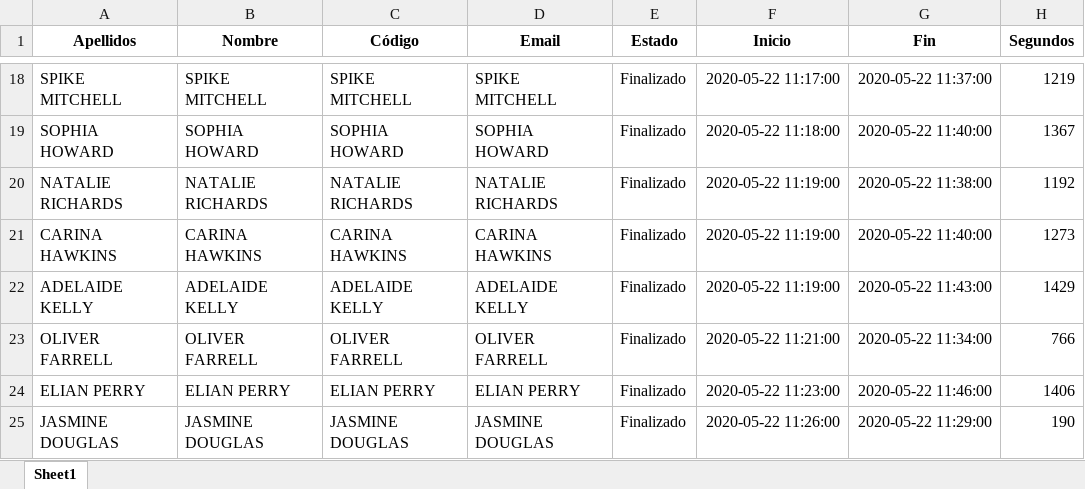
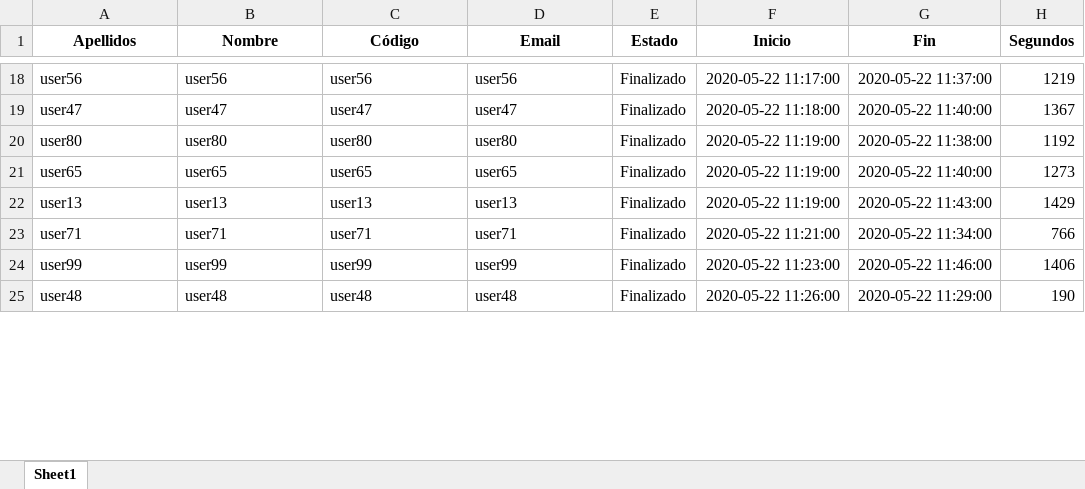
Before and after one commit to fedemeister/moodle-exam-miner, an Excel workbook: files/tool_output/03_anwers_and_califications_dataframe/answers.xlsx, sheet Sheet1, drawn as a sheet; only a part is shown, gaps mark what is left out; values as stored, in another font and other column widths than the file's, no borders; the diff covers the shown part only; the diff names each change by its address in the sheet, - before the commit and + after, or states it on an @@ line.

```diff
--- a/files/tool_output/03_anwers_and_califications_dataframe/answers.xlsx (sheet Sheet1)
+++ b/files/tool_output/03_anwers_and_califications_dataframe/answers.xlsx (sheet Sheet1)
-A18 (Apellidos): SPIKE MITCHELL
+A18 (Apellidos): user56
-B18 (Nombre): SPIKE MITCHELL
+B18 (Nombre): user56
-C18 (Código): SPIKE MITCHELL
+C18 (Código): user56
-D18 (Email): SPIKE MITCHELL
+D18 (Email): user56
-A19 (Apellidos): SOPHIA HOWARD
+A19 (Apellidos): user47
-B19 (Nombre): SOPHIA HOWARD
+B19 (Nombre): user47
-C19 (Código): SOPHIA HOWARD
+C19 (Código): user47
-D19 (Email): SOPHIA HOWARD
+D19 (Email): user47
-A20 (Apellidos): NATALIE RICHARDS
+A20 (Apellidos): user80
-B20 (Nombre): NATALIE RICHARDS
+B20 (Nombre): user80
-C20 (Código): NATALIE RICHARDS
+C20 (Código): user80
-D20 (Email): NATALIE RICHARDS
+D20 (Email): user80
-A21 (Apellidos): CARINA HAWKINS
+A21 (Apellidos): user65
-B21 (Nombre): CARINA HAWKINS
+B21 (Nombre): user65
-C21 (Código): CARINA HAWKINS
+C21 (Código): user65
-D21 (Email): CARINA HAWKINS
+D21 (Email): user65
-A22 (Apellidos): ADELAIDE KELLY
+A22 (Apellidos): user13
-B22 (Nombre): ADELAIDE KELLY
+B22 (Nombre): user13
-C22 (Código): ADELAIDE KELLY
+C22 (Código): user13
-D22 (Email): ADELAIDE KELLY
+D22 (Email): user13
-A23 (Apellidos): OLIVER FARRELL
+A23 (Apellidos): user71
-B23 (Nombre): OLIVER FARRELL
+B23 (Nombre): user71
-C23 (Código): OLIVER FARRELL
+C23 (Código): user71
-D23 (Email): OLIVER FARRELL
+D23 (Email): user71
-A24 (Apellidos): ELIAN PERRY
+A24 (Apellidos): user99
-B24 (Nombre): ELIAN PERRY
+B24 (Nombre): user99
-C24 (Código): ELIAN PERRY
+C24 (Código): user99
-D24 (Email): ELIAN PERRY
+D24 (Email): user99
-A25 (Apellidos): JASMINE DOUGLAS
+A25 (Apellidos): user48
-B25 (Nombre): JASMINE DOUGLAS
+B25 (Nombre): user48
-C25 (Código): JASMINE DOUGLAS
+C25 (Código): user48
-D25 (Email): JASMINE DOUGLAS
+D25 (Email): user48
```
Also changed, not shown: 376 edited cells elsewhere in this sheet, files/tool_output/02_questions_and_answers_set/raw_quest_answ_output.xlsx, files/tool_output/03_anwers_and_califications_dataframe/marks.xlsx, 4 other files.
